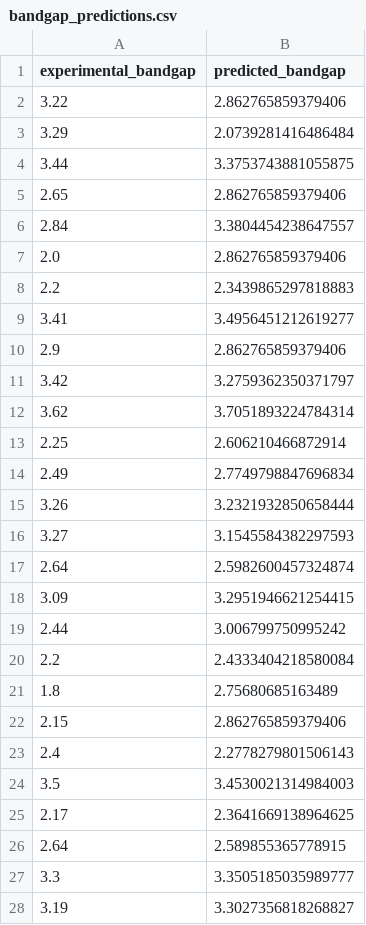
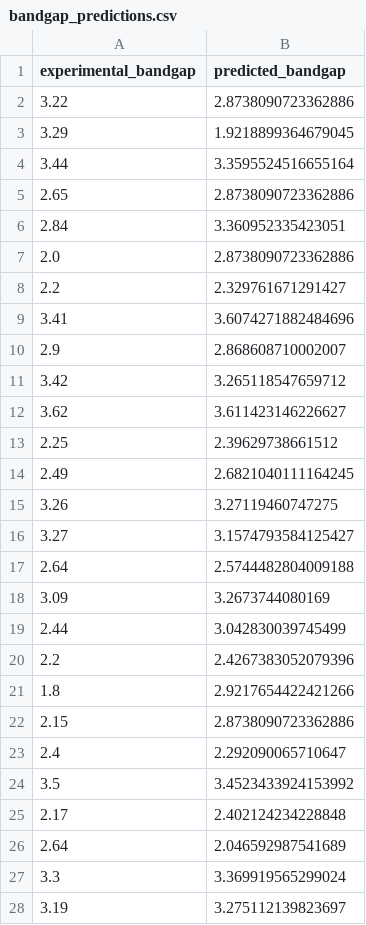
Before and after one commit to bernardoaraldi94-blip/databricks-ml_perovskites, a CSV file: bandgap_predictions.csv, drawn as a sheet; only a part is shown; the diff covers the shown part only.

Commit message:
Bandgap training adjustments

```diff
--- a/bandgap_predictions.csv
+++ b/bandgap_predictions.csv
@@ -1,28 +1,28 @@
 experimental_bandgap,predicted_bandgap
-3.22,2.862765859379406
-3.29,2.0739281416486484
-3.44,3.3753743881055875
-2.65,2.862765859379406
-2.84,3.3804454238647557
-2.0,2.862765859379406
-2.2,2.3439865297818883
-3.41,3.4956451212619277
-2.9,2.862765859379406
-3.42,3.2759362350371797
-3.62,3.7051893224784314
-2.25,2.606210466872914
-2.49,2.7749798847696834
-3.26,3.2321932850658444
-3.27,3.1545584382297593
-2.64,2.5982600457324874
-3.09,3.2951946621254415
-2.44,3.006799750995242
-2.2,2.4333404218580084
-1.8,2.75680685163489
-2.15,2.862765859379406
-2.4,2.2778279801506143
-3.5,3.4530021314984003
-2.17,2.3641669138964625
-2.64,2.589855365778915
-3.3,3.3505185035989777
-3.19,3.3027356818268827
+3.22,2.8738090723362886
+3.29,1.9218899364679045
+3.44,3.3595524516655164
+2.65,2.8738090723362886
+2.84,3.360952335423051
+2.0,2.8738090723362886
+2.2,2.329761671291427
+3.41,3.6074271882484696
+2.9,2.868608710002007
+3.42,3.265118547659712
+3.62,3.611423146226627
+2.25,2.39629738661512
+2.49,2.6821040111164245
+3.26,3.27119460747275
+3.27,3.1574793584125427
+2.64,2.5744482804009188
+3.09,3.2673744080169
+2.44,3.042830039745499
+2.2,2.4267383052079396
+1.8,2.9217654422421266
+2.15,2.8738090723362886
+2.4,2.292090065710647
+3.5,3.4523433924153992
+2.17,2.402124234228848
+2.64,2.046592987541689
+3.3,3.369919565299024
+3.19,3.275112139823697
```
Also changed, not shown: 32 edited cells elsewhere in this file, 5 other files.
